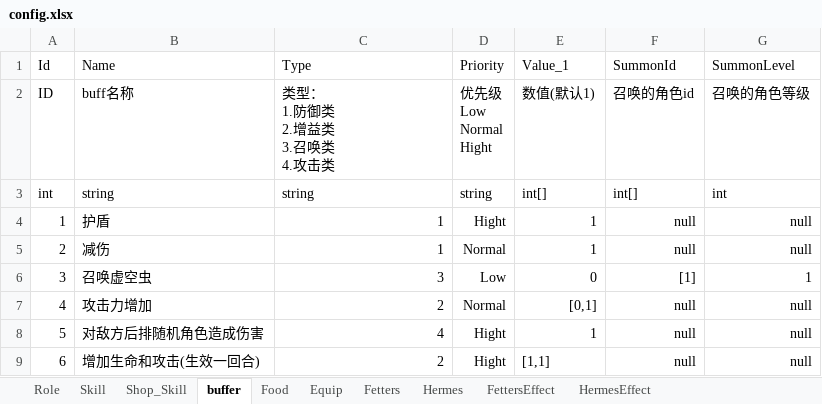
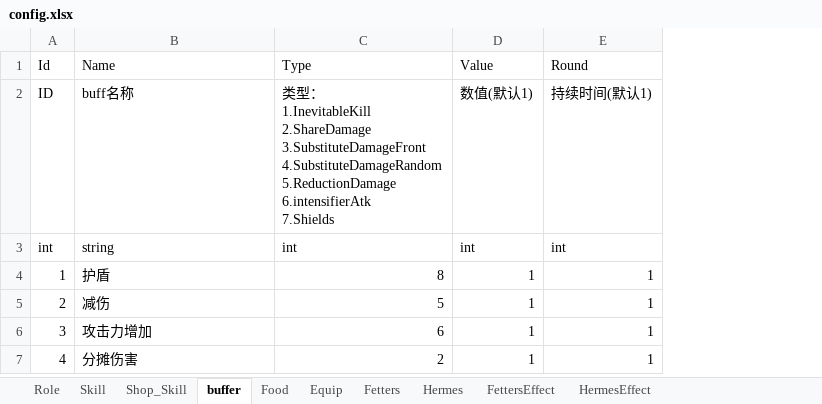
Before and after one commit to 01hala/AutoChess, an Excel workbook: config/config.xlsx, sheet buffer, drawn as a sheet; values as stored, in another font and other column widths than the file's, no borders; removed rows and columns are numbered as before the commit, all else as after; ↵ is a line break in a cell; the diff names each change by its address in the sheet, - before the commit and + after, or states it on an @@ line.

```diff
--- a/config/config.xlsx (sheet buffer)
+++ b/config/config.xlsx (sheet buffer)
-column D (Priority), rows 2-7: 优先级 ↵ Low ↵ Normal ↵ Hight | string | Hight | Normal | Low | Normal
-column F (SummonId), rows 2-7: 召唤的角色id | int[] | null | null | [1] | null
-column G (SummonLevel), rows 2-7: 召唤的角色等级 | int | null | null | 1 | null
+column E (Round), rows 2-7: 持续时间(默认1) | int | 1 | 1 | 1 | 1
-D1: Value_1
+D1: Value
-C2 (Type): 类型： ↵ 1.防御类 ↵ 2.增益类 ↵ 3.召唤类 ↵ 4.攻击类
+C2 (Type): 类型： ↵ 1.InevitableKill ↵ 2.ShareDamage ↵ 3.SubstituteDamageFront ↵ 4.SubstituteDamageRandom ↵ 5.ReductionDamage ↵ 6.intensifierAtk ↵ 7.Shields
-C3 (Type): string
+C3 (Type): int
-D3 (Value): int[]
+D3 (Value): int
-C4 (Type): 1
+C4 (Type): 8
-C5 (Type): 1
+C5 (Type): 5
-B6 (Name): 召唤虚空虫
+B6 (Name): 攻击力增加
-C6 (Type): 3
+C6 (Type): 6
-D6 (Value): 0
+D6 (Value): 1
-B7 (Name): 攻击力增加
+B7 (Name): 分摊伤害
-D7 (Value): [0,1]
+D7 (Value): 1
-row 8: 5 | 对敌方后排随机角色造成伤害 | 4 | Hight | 1 | null | null
-row 9: 6 | 增加生命和攻击(生效一回合) | 2 | Hight | [1,1] | null | null
```
Also changed, not shown: 5 other files.
